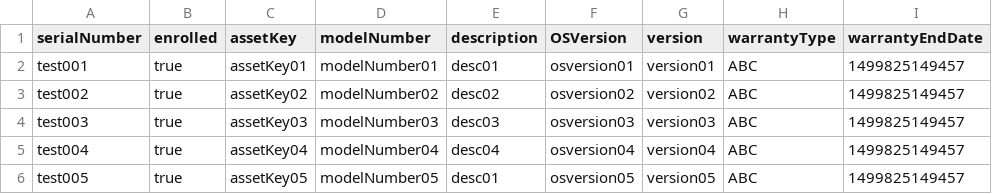
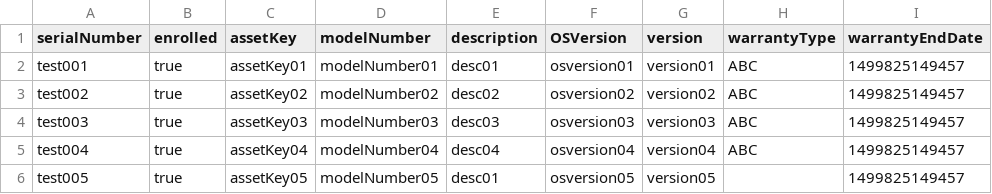
Before and after one commit to lotusk/try_git, a CSV file: testcreate.csv, drawn as a sheet.

```diff
--- a/testcreate.csv
+++ b/testcreate.csv
@@ -5,2 +5,2 @@ test003,true,assetKey03,modelNumber03,desc03,osversion03,version03,ABC,149982514
 test004,true,assetKey04,modelNumber04,desc04,osversion04,version04,ABC,1499825149457
-test005,true,assetKey05,modelNumber05,desc01,osversion05,version05,ABC,1499825149457
+test005,true,assetKey05,modelNumber05,desc01,osversion05,version05,,1499825149457
```
